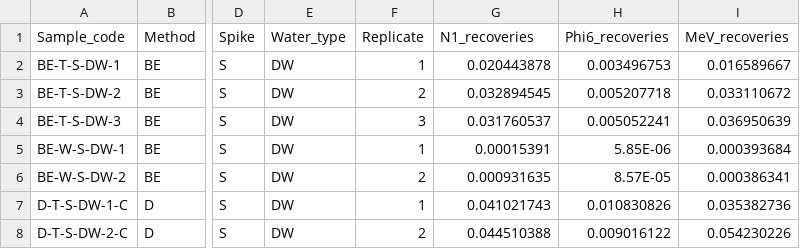
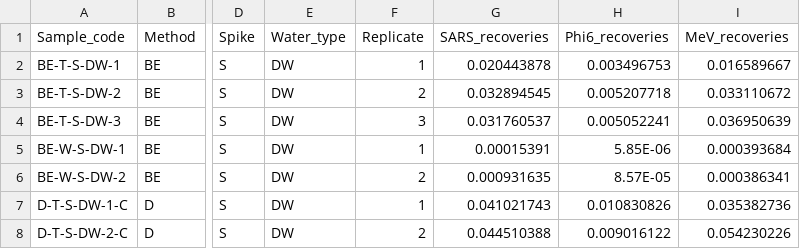
Before and after one commit to CameronPellett/spiked-passive-Bangor, a CSV file: recovery_data.csv, drawn as a sheet; only a part is shown, gaps mark what is left out; the diff names each change by its address in the sheet, - before the commit and + after, or states it on an @@ line.

```diff
--- a/recovery_data.csv
+++ b/recovery_data.csv
-G1: N1_recoveries
+G1: SARS_recoveries
```
Also changed, not shown: 1 other file.
